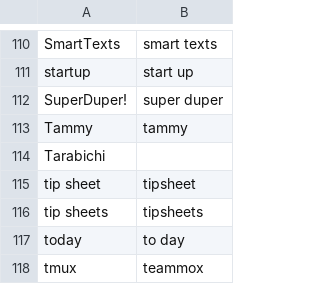
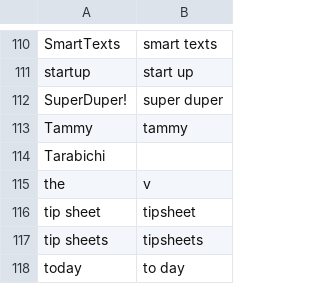
Before and after one commit to zmcgohan2/knausj_talon, a CSV file: settings/additional_words.csv, drawn as a sheet; only a part is shown, gaps mark what is left out; the shorter side is filled out with more unchanged rows; the diff names each change by its address in the sheet, - before the commit and + after, or states it on an @@ line.

Commit message:
I'm pretty sure my two most commonly misrecognized words are "the" (v) and "talon" (alan, helen, talen, talent).

```diff
--- a/settings/additional_words.csv
+++ b/settings/additional_words.csv
+row 115: the | v
```
